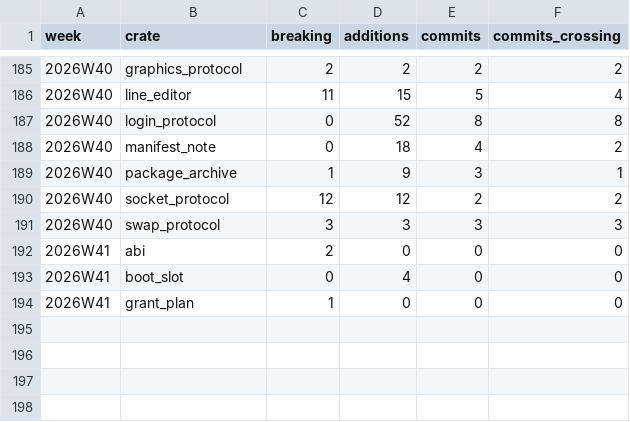
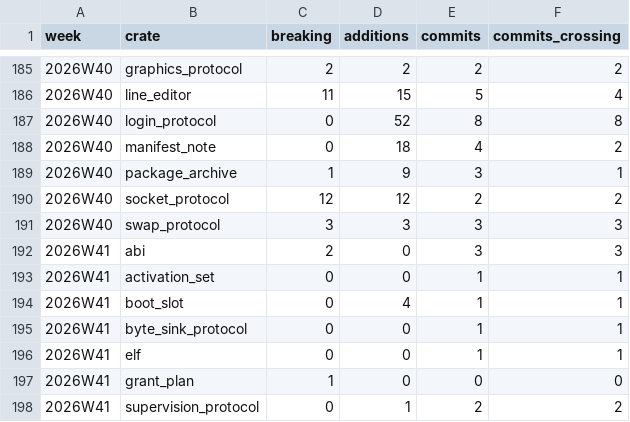
Before and after one commit to crickertech/cricker-os, a CSV file: notes/project-metrics/interface-stability-crates.csv, drawn as a sheet; only a part is shown, gaps mark what is left out.

```diff
--- a/notes/project-metrics/interface-stability-crates.csv
+++ b/notes/project-metrics/interface-stability-crates.csv
@@ -191,4 +191,8 @@ week,crate,breaking,additions,commits,commits_crossing
 2026W40,swap_protocol,3,3,3,3
-2026W41,abi,2,0,0,0
-2026W41,boot_slot,0,4,0,0
+2026W41,abi,2,0,3,3
+2026W41,activation_set,0,0,1,1
+2026W41,boot_slot,0,4,1,1
+2026W41,byte_sink_protocol,0,0,1,1
+2026W41,elf,0,0,1,1
 2026W41,grant_plan,1,0,0,0
+2026W41,supervision_protocol,0,1,2,2
```
Also changed, not shown: notes/project-metrics/bold-backlog.csv, notes/project-metrics/bugs.csv, 35 other files.
